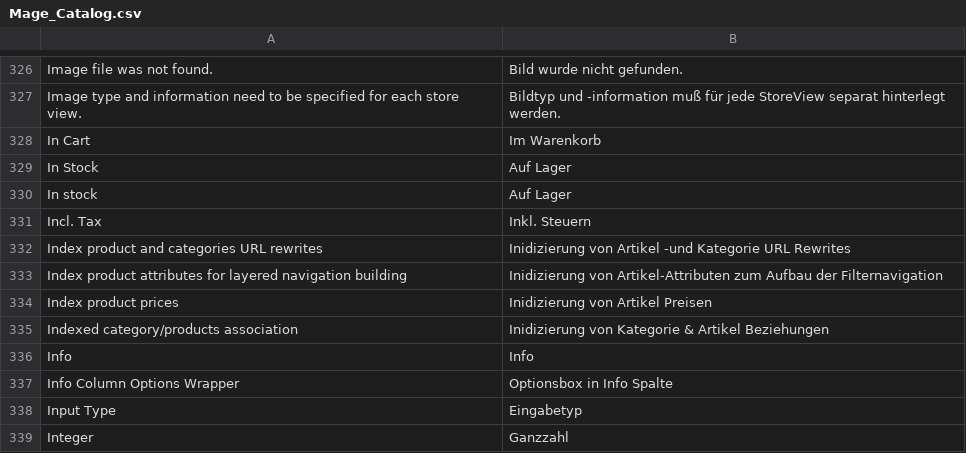
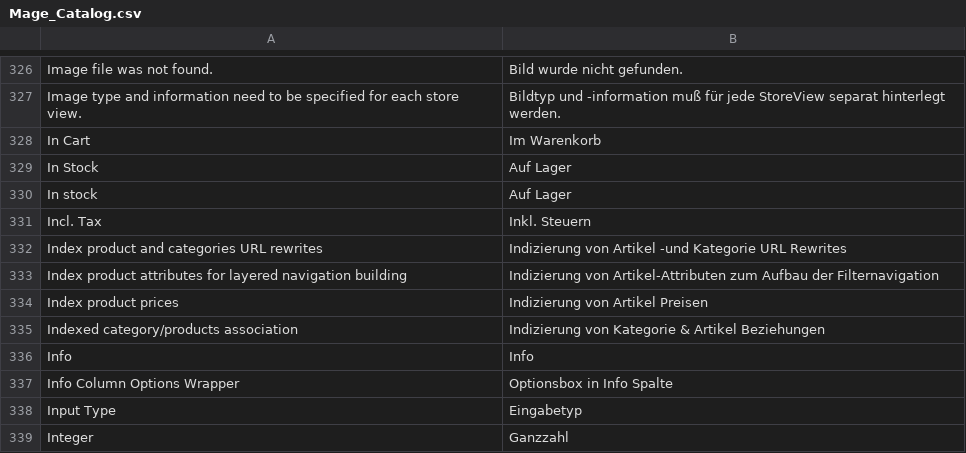
Before and after one commit to riconeitzel/German_LocalePack_de_DE, a CSV file: app/locale/de_DE/Mage_Catalog.csv, drawn as a sheet; only a part is shown, gaps mark what is left out.

Commit message:
Fix: Inidizierung -> Indizierung

```diff
--- a/app/locale/de_DE/Mage_Catalog.csv
+++ b/app/locale/de_DE/Mage_Catalog.csv
@@ -331,6 +331,6 @@
 "Incl. Tax","Inkl. Steuern"
-"Index product and categories URL rewrites","Inidizierung von Artikel -und Kategorie URL Rewrites"
-"Index product attributes for layered navigation building","Inidizierung von Artikel-Attributen zum Aufbau der Filternavigation"
-"Index product prices","Inidizierung von Artikel Preisen"
-"Indexed category/products association","Inidizierung von Kategorie & Artikel Beziehungen"
+"Index product and categories URL rewrites","Indizierung von Artikel -und Kategorie URL Rewrites"
+"Index product attributes for layered navigation building","Indizierung von Artikel-Attributen zum Aufbau der Filternavigation"
+"Index product prices","Indizierung von Artikel Preisen"
+"Indexed category/products association","Indizierung von Kategorie & Artikel Beziehungen"
 "Info","Info"
```
Also changed, not shown: app/locale/de_DE/Mage_Adminhtml.csv.
